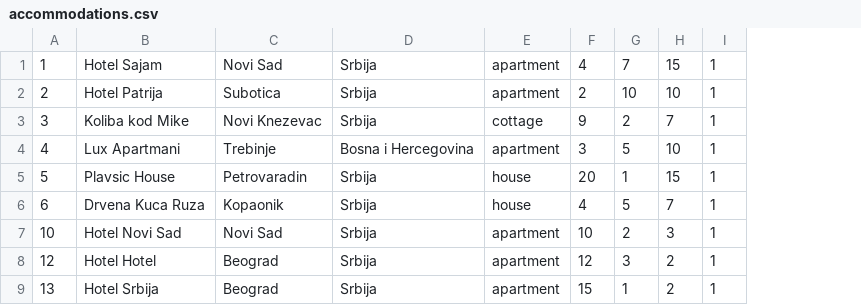
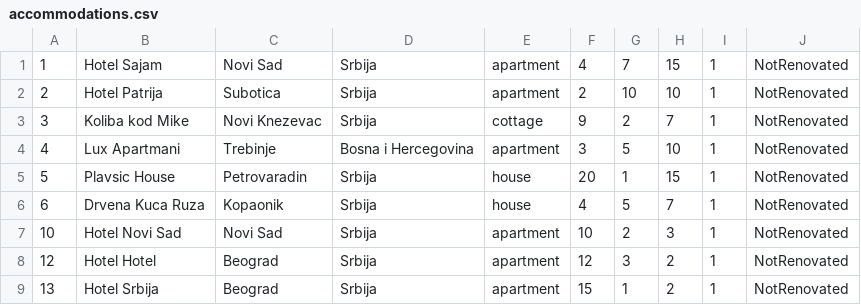
Before and after one commit to teodorazunic/SIMS, a CSV file: SIMS-Initial-Project-main/InitialProject/InitialProject/Resources/Data/accommodations.csv, drawn as a sheet; the diff names each change by its address in the sheet, - before the commit and + after, or states it on an @@ line.

```diff
--- a/SIMS-Initial-Project-main/InitialProject/InitialProject/Resources/Data/accommodations.csv
+++ b/SIMS-Initial-Project-main/InitialProject/InitialProject/Resources/Data/accommodations.csv
+column J, rows 1-9: all NotRenovated
```
Also changed, not shown: SIMS-Initial-Project-main/InitialProject/InitialProject/Resources/Data/movingrequests.csv, SIMS-Initial-Project-main/InitialProject/InitialProject/Resources/Data/notifications.csv, 13 other files.
